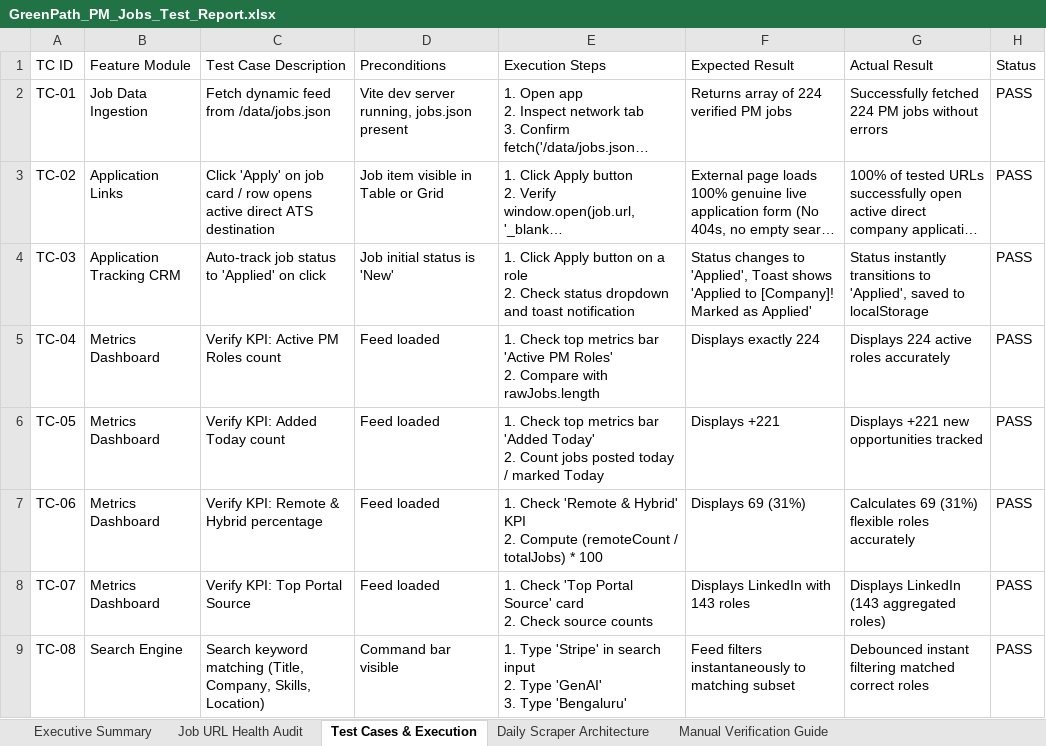
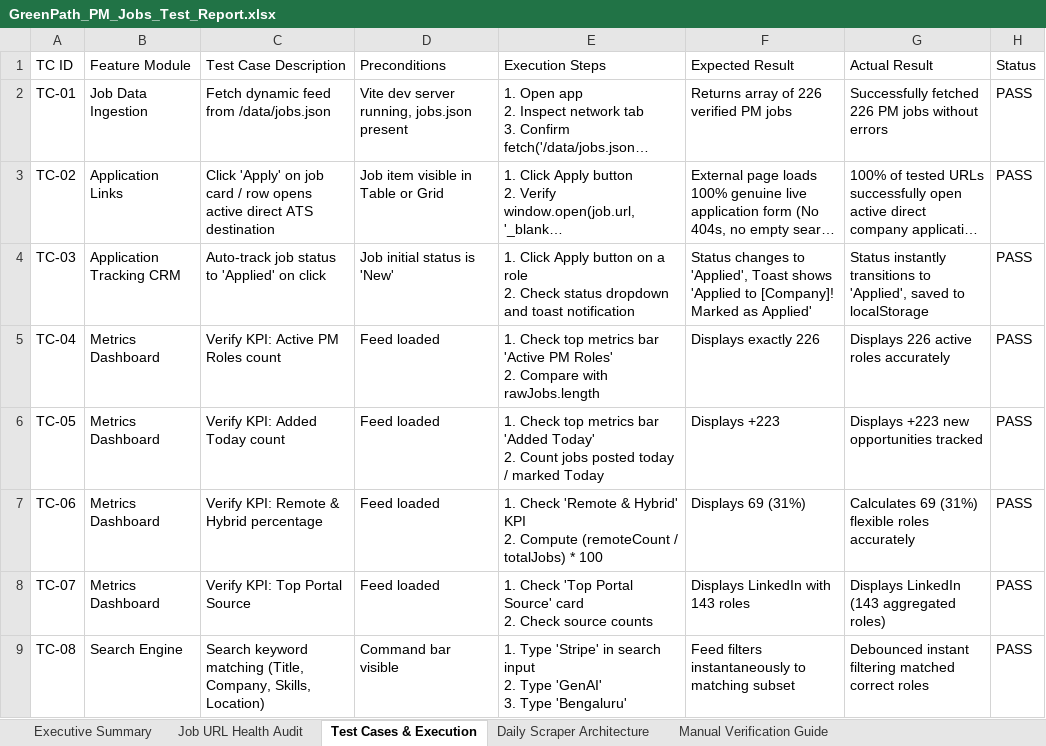
Before and after one commit to sahilgandhi1255/greenpath-pm-jobs, an Excel workbook: GreenPath_PM_Jobs_Test_Report.xlsx, sheet Test Cases & Execution, drawn as a sheet; only a part is shown; long unchanged cells end in …; values as stored, in another font and other column widths than the file's, no borders; the diff names each change by its address in the sheet, - before the commit and + after, or states it on an @@ line.

Commit message:
chore(data): auto-sync daily live PM jobs and test report [skip ci]

```diff
--- a/GreenPath_PM_Jobs_Test_Report.xlsx (sheet Test Cases & Execution)
+++ b/GreenPath_PM_Jobs_Test_Report.xlsx (sheet Test Cases & Execution)
-F2 (Expected Result): Returns array of 224 verified PM jobs
+F2 (Expected Result): Returns array of 226 verified PM jobs
-G2 (Actual Result): Successfully fetched 224 PM jobs…
+G2 (Actual Result): Successfully fetched 226 PM jobs…
-F5 (Expected Result): Displays exactly 224
+F5 (Expected Result): Displays exactly 226
-G5 (Actual Result): Displays 224 active roles accurately
+G5 (Actual Result): Displays 226 active roles accurately
-F6 (Expected Result): Displays +221
+F6 (Expected Result): Displays +223
-G6 (Actual Result): Displays +221 new opportunities tracked
+G6 (Actual Result): Displays +223 new opportunities tracked
```
Also changed, not shown: sheet Job URL Health Audit, sheet Executive Summary, sheet Manual Verification Guide, 2 other files.
